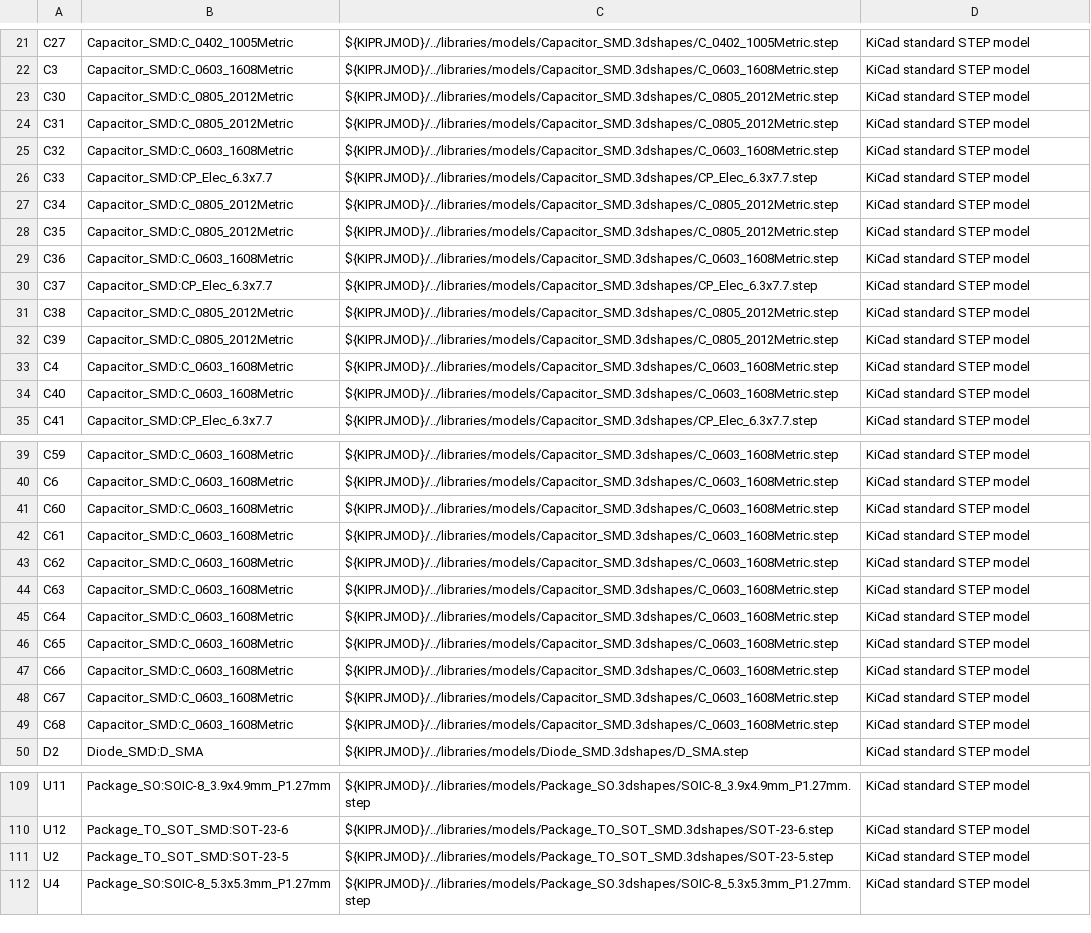
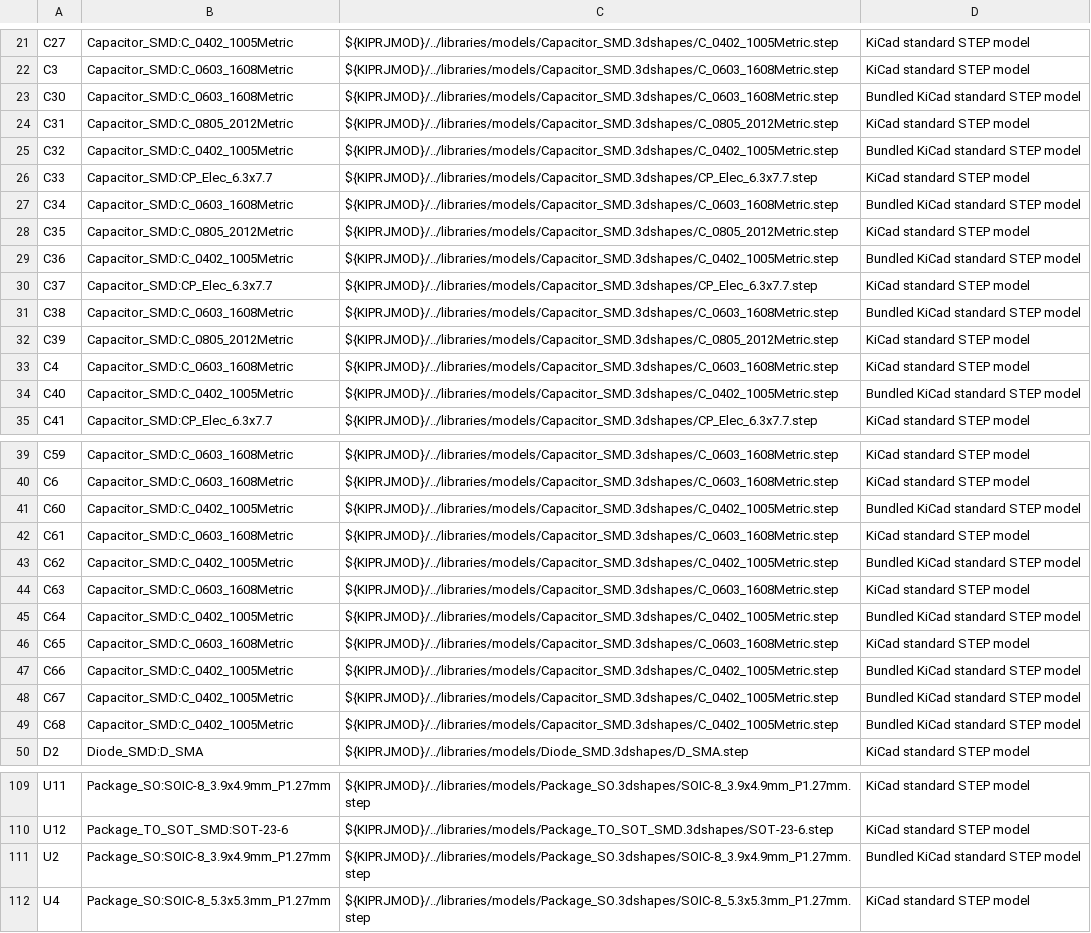
Before and after one commit to jonahsaunders/fab-computer-hackerfab, a CSV file: daughterboards/micromanipulator/docs/model-inventory.csv, drawn as a sheet; only a part is shown, gaps mark what is left out; the diff names each change by its address in the sheet, - before the commit and + after, or states it on an @@ line.

```diff
--- a/daughterboards/micromanipulator/docs/model-inventory.csv
+++ b/daughterboards/micromanipulator/docs/model-inventory.csv
-B23: Capacitor_SMD:C_0805_2012Metric
+B23: Capacitor_SMD:C_0603_1608Metric
-C23: ${KIPRJMOD}/../libraries/models/Capacitor_SMD.3dshapes/C_0805_2012Metric.step
+C23: ${KIPRJMOD}/../libraries/models/Capacitor_SMD.3dshapes/C_0603_1608Metric.step
-D23: KiCad standard STEP model
+D23: Bundled KiCad standard STEP model
-B25: Capacitor_SMD:C_0603_1608Metric
+B25: Capacitor_SMD:C_0402_1005Metric
-C25: ${KIPRJMOD}/../libraries/models/Capacitor_SMD.3dshapes/C_0603_1608Metric.step
+C25: ${KIPRJMOD}/../libraries/models/Capacitor_SMD.3dshapes/C_0402_1005Metric.step
-D25: KiCad standard STEP model
+D25: Bundled KiCad standard STEP model
-B27: Capacitor_SMD:C_0805_2012Metric
+B27: Capacitor_SMD:C_0603_1608Metric
-C27: ${KIPRJMOD}/../libraries/models/Capacitor_SMD.3dshapes/C_0805_2012Metric.step
+C27: ${KIPRJMOD}/../libraries/models/Capacitor_SMD.3dshapes/C_0603_1608Metric.step
-D27: KiCad standard STEP model
+D27: Bundled KiCad standard STEP model
-B29: Capacitor_SMD:C_0603_1608Metric
+B29: Capacitor_SMD:C_0402_1005Metric
-C29: ${KIPRJMOD}/../libraries/models/Capacitor_SMD.3dshapes/C_0603_1608Metric.step
+C29: ${KIPRJMOD}/../libraries/models/Capacitor_SMD.3dshapes/C_0402_1005Metric.step
-D29: KiCad standard STEP model
+D29: Bundled KiCad standard STEP model
-B31: Capacitor_SMD:C_0805_2012Metric
+B31: Capacitor_SMD:C_0603_1608Metric
-C31: ${KIPRJMOD}/../libraries/models/Capacitor_SMD.3dshapes/C_0805_2012Metric.step
+C31: ${KIPRJMOD}/../libraries/models/Capacitor_SMD.3dshapes/C_0603_1608Metric.step
-D31: KiCad standard STEP model
+D31: Bundled KiCad standard STEP model
-B34: Capacitor_SMD:C_0603_1608Metric
+B34: Capacitor_SMD:C_0402_1005Metric
-C34: ${KIPRJMOD}/../libraries/models/Capacitor_SMD.3dshapes/C_0603_1608Metric.step
+C34: ${KIPRJMOD}/../libraries/models/Capacitor_SMD.3dshapes/C_0402_1005Metric.step
-D34: KiCad standard STEP model
+D34: Bundled KiCad standard STEP model
-B41: Capacitor_SMD:C_0603_1608Metric
+B41: Capacitor_SMD:C_0402_1005Metric
-C41: ${KIPRJMOD}/../libraries/models/Capacitor_SMD.3dshapes/C_0603_1608Metric.step
+C41: ${KIPRJMOD}/../libraries/models/Capacitor_SMD.3dshapes/C_0402_1005Metric.step
-D41: KiCad standard STEP model
+D41: Bundled KiCad standard STEP model
-B43: Capacitor_SMD:C_0603_1608Metric
+B43: Capacitor_SMD:C_0402_1005Metric
-C43: ${KIPRJMOD}/../libraries/models/Capacitor_SMD.3dshapes/C_0603_1608Metric.step
+C43: ${KIPRJMOD}/../libraries/models/Capacitor_SMD.3dshapes/C_0402_1005Metric.step
-D43: KiCad standard STEP model
+D43: Bundled KiCad standard STEP model
-B45: Capacitor_SMD:C_0603_1608Metric
+B45: Capacitor_SMD:C_0402_1005Metric
-C45: ${KIPRJMOD}/../libraries/models/Capacitor_SMD.3dshapes/C_0603_1608Metric.step
+C45: ${KIPRJMOD}/../libraries/models/Capacitor_SMD.3dshapes/C_0402_1005Metric.step
-D45: KiCad standard STEP model
+D45: Bundled KiCad standard STEP model
-B47:B49: Capacitor_SMD:C_0603_1608Metric
+B47:B49: Capacitor_SMD:C_0402_1005Metric
-C47:C49: ${KIPRJMOD}/../libraries/models/Capacitor_SMD.3dshapes/C_0603_1608Metric.step
+C47:C49: ${KIPRJMOD}/../libraries/models/Capacitor_SMD.3dshapes/C_0402_1005Metric.step
-D47:D49: KiCad standard STEP model
+D47:D49: Bundled KiCad standard STEP model
-B111: Package_TO_SOT_SMD:SOT-23-5
+B111: Package_SO:SOIC-8_3.9x4.9mm_P1.27mm
-C111: ${KIPRJMOD}/../libraries/models/Package_TO_SOT_SMD.3dshapes/SOT-23-5.step
+C111: ${KIPRJMOD}/../libraries/models/Package_SO.3dshapes/SOIC-8_3.9x4.9mm_P1.27mm.step
-D111: KiCad standard STEP model
+D111: Bundled KiCad standard STEP model
```
Also changed, not shown: daughterboards/micromanipulator/docs/bom.csv, daughterboards/micromanipulator/docs/decoupling-paths.csv, 42 other files.
